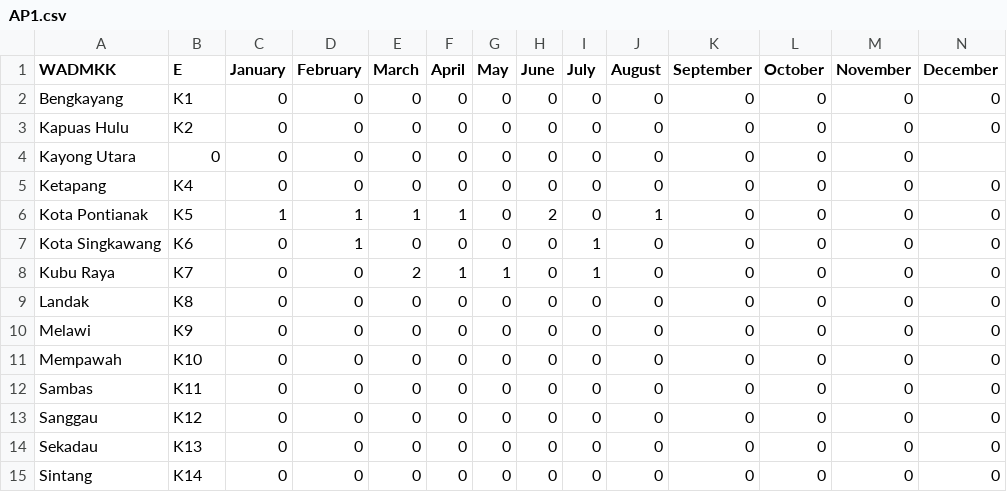
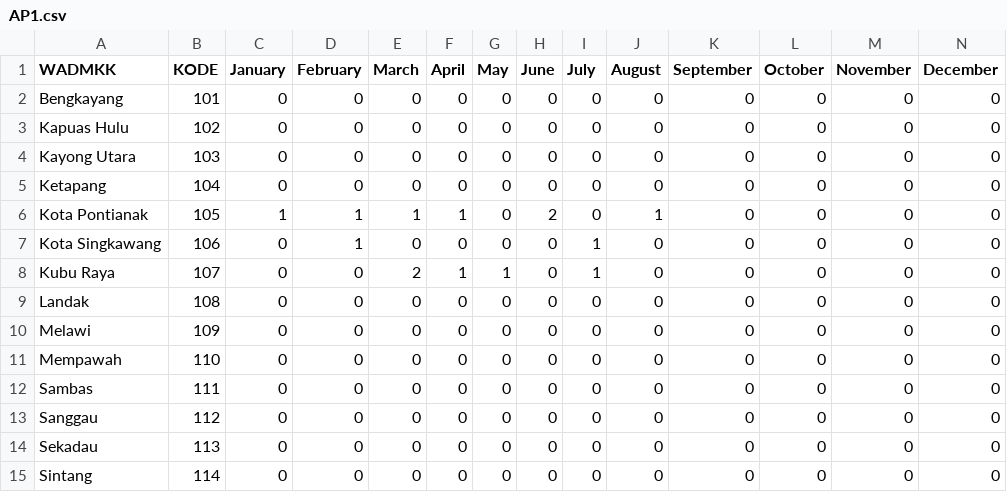
Before and after one commit to terunnp/m, a CSV file: AP1.csv, drawn as a sheet.

Commit message:
Add files via upload

```diff
--- a/AP1.csv
+++ b/AP1.csv
@@ -1,15 +1,15 @@
-WADMKK,E,January,February,March,April,May,June,July,August,September,October,November,December
-Bengkayang,K1,0,0,0,0,0,0,0,0,0,0,0,0
-Kapuas Hulu,K2,0,0,0,0,0,0,0,0,0,0,0,0
-Kayong Utara,0,0,0,0,0,0,0,0,0,0,0,0
-Ketapang,K4,0,0,0,0,0,0,0,0,0,0,0,0
-Kota Pontianak,K5,1,1,1,1,0,2,0,1,0,0,0,0
-Kota Singkawang,K6,0,1,0,0,0,0,1,0,0,0,0,0
-Kubu Raya,K7,0,0,2,1,1,0,1,0,0,0,0,0
-Landak,K8,0,0,0,0,0,0,0,0,0,0,0,0
-Melawi,K9,0,0,0,0,0,0,0,0,0,0,0,0
-Mempawah,K10,0,0,0,0,0,0,0,0,0,0,0,0
-Sambas,K11,0,0,0,0,0,0,0,0,0,0,0,0
-Sanggau,K12,0,0,0,0,0,0,0,0,0,0,0,0
-Sekadau,K13,0,0,0,0,0,0,0,0,0,0,0,0
-Sintang,K14,0,0,0,0,0,0,0,0,0,0,0,0
+WADMKK,KODE,January,February,March,April,May,June,July,August,September,October,November,December
+Bengkayang,101,0,0,0,0,0,0,0,0,0,0,0,0
+Kapuas Hulu,102,0,0,0,0,0,0,0,0,0,0,0,0
+Kayong Utara,103,0,0,0,0,0,0,0,0,0,0,0,0
+Ketapang,104,0,0,0,0,0,0,0,0,0,0,0,0
+Kota Pontianak,105,1,1,1,1,0,2,0,1,0,0,0,0
+Kota Singkawang,106,0,1,0,0,0,0,1,0,0,0,0,0
+Kubu Raya,107,0,0,2,1,1,0,1,0,0,0,0,0
+Landak,108,0,0,0,0,0,0,0,0,0,0,0,0
+Melawi,109,0,0,0,0,0,0,0,0,0,0,0,0
+Mempawah,110,0,0,0,0,0,0,0,0,0,0,0,0
+Sambas,111,0,0,0,0,0,0,0,0,0,0,0,0
+Sanggau,112,0,0,0,0,0,0,0,0,0,0,0,0
+Sekadau,113,0,0,0,0,0,0,0,0,0,0,0,0
+Sintang,114,0,0,0,0,0,0,0,0,0,0,0,0
```
